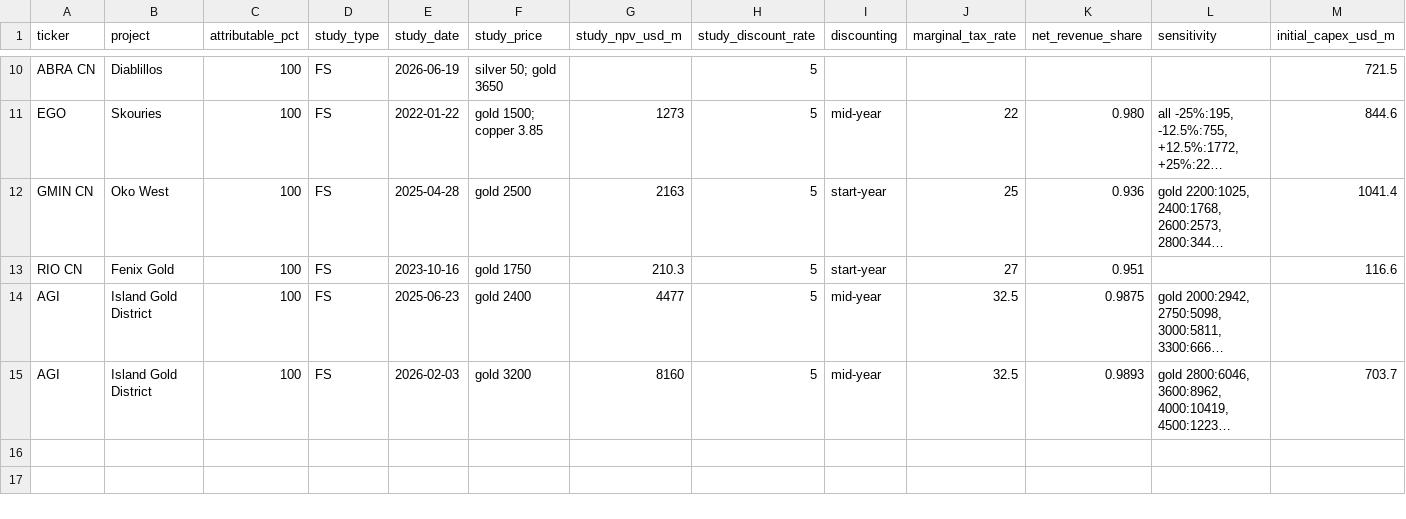
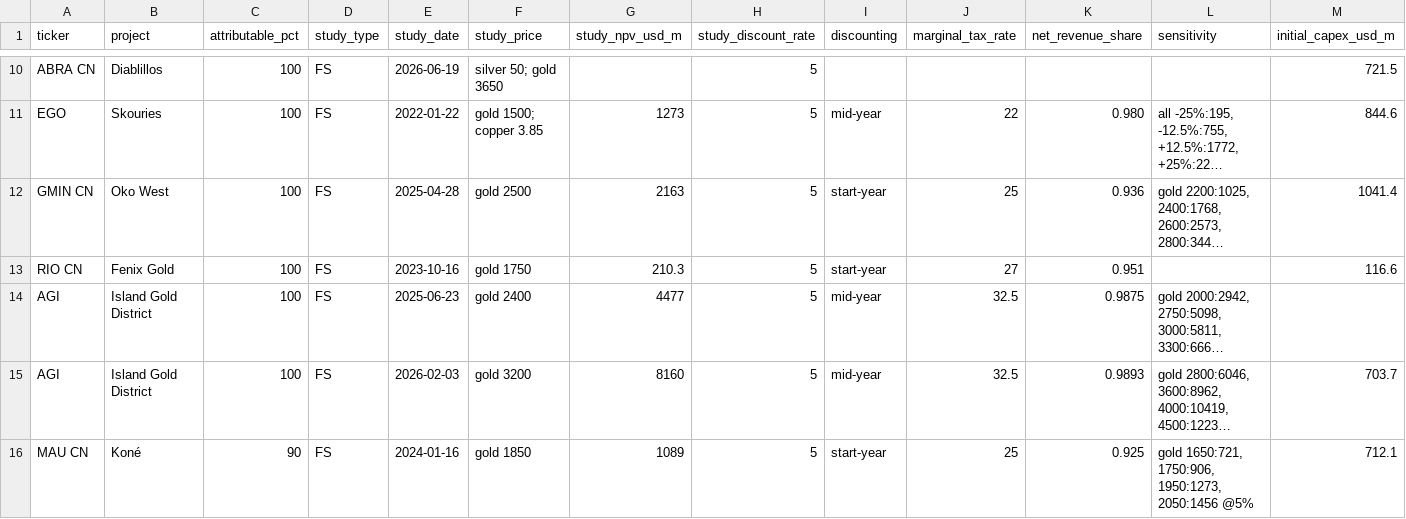
Before and after one commit to rmvw96-spec/mining-company-valuations, a CSV file: data/research/projects.csv, drawn as a sheet; only a part is shown, gaps mark what is left out; long unchanged cells end in …; rows hold the shown columns only; the diff names each change by its address in the sheet, - before the commit and + after, or states it on an @@ line.

Commit message:
Coverage studies: Montage's Koné FS recorded (under construction: first production at the hard-rock circuit, Q2 2027; US$159.8M remaining), with its country weights and financing inputs; study row closed

```diff
--- a/data/research/projects.csv
+++ b/data/research/projects.csv
+row 16: MAU CN | Koné | 90 | FS | 2024-01-16 | gold 1850 | 1089 | 5 | start-year | 25 | 0.925 | gold 1650:721, 1750:906, 1950:1273, 2050:1456 @5% | 712.1
```
Also changed, not shown: data/research/coverage.csv, data/research/pnav_companies.csv, 2 other files.
